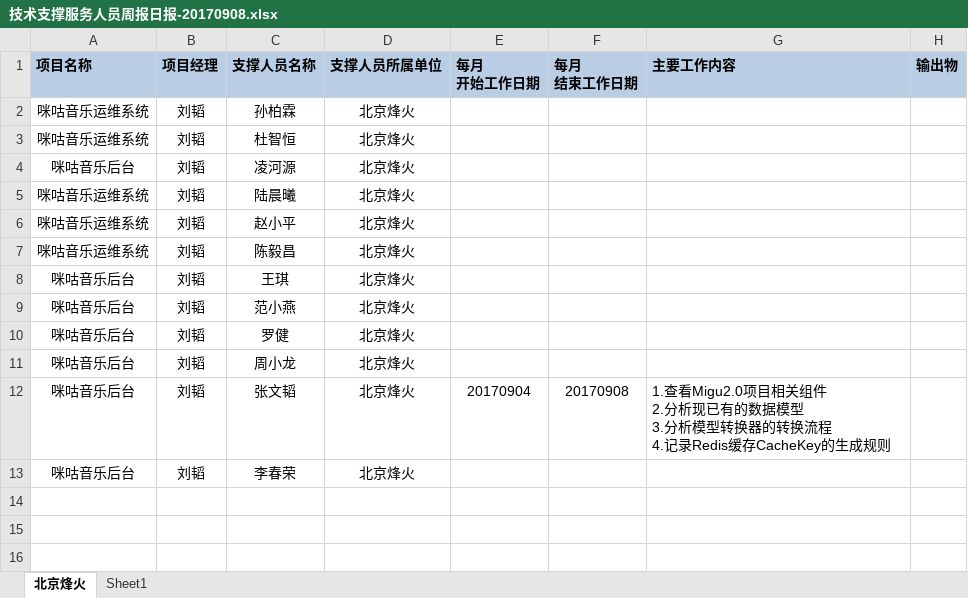
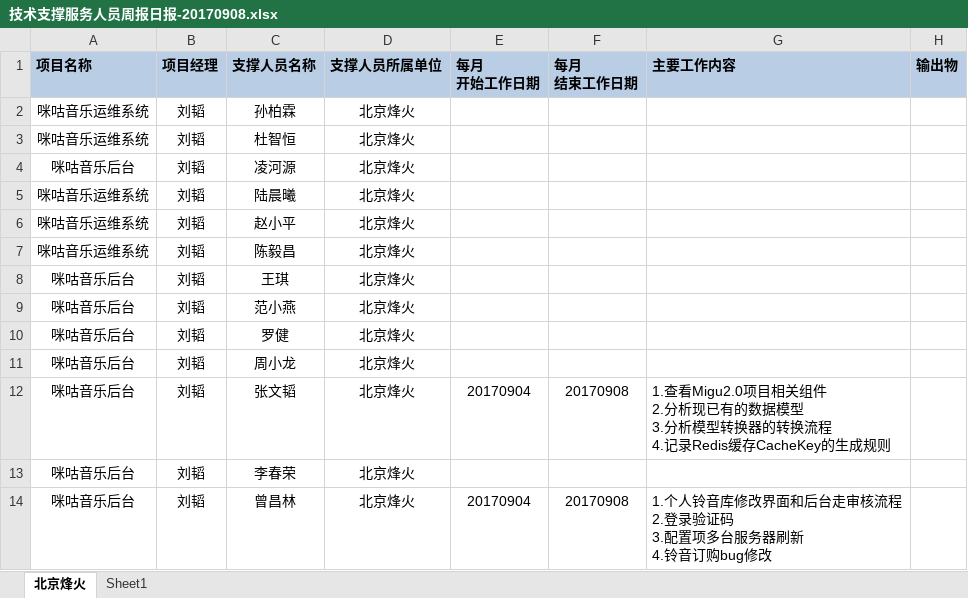
Before and after one commit to just-forking/weekReport, an Excel workbook: 20170908周报/技术支撑服务人员周报日报-20170908.xlsx, sheet 北京烽火, drawn as a sheet; values as stored, in another font and other column widths than the file's, no borders; ↵ is a line break in a cell; the diff names each change by its address in the sheet, - before the commit and + after, or states it on an @@ line.

Commit message:
周报
周报

```diff
--- a/20170908周报/技术支撑服务人员周报日报-20170908.xlsx (sheet 北京烽火)
+++ b/20170908周报/技术支撑服务人员周报日报-20170908.xlsx (sheet 北京烽火)
+row 14: 咪咕音乐后台 | 刘韬 | 曾昌林 | 北京烽火 | 20170904 | 20170908 | 1.个人铃音库修改界面和后台走审核流程 ↵ 2.登录验证码 ↵ 3.配置项多台服务器刷新 ↵ 4.铃音订购bug修改
```
